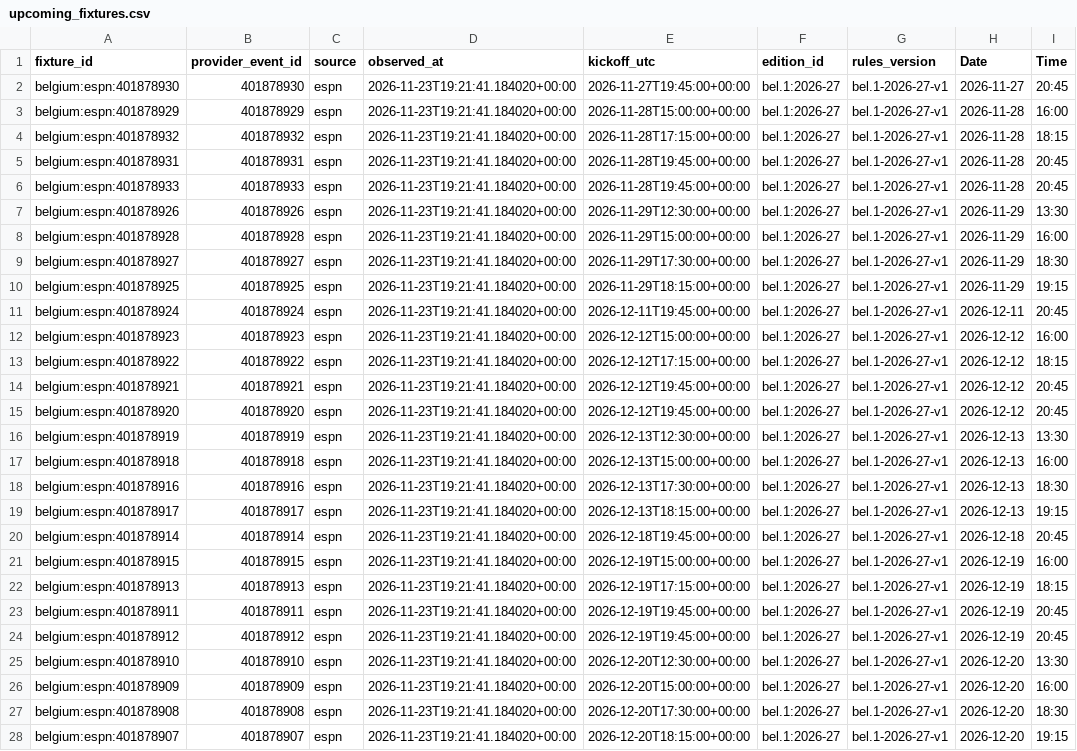
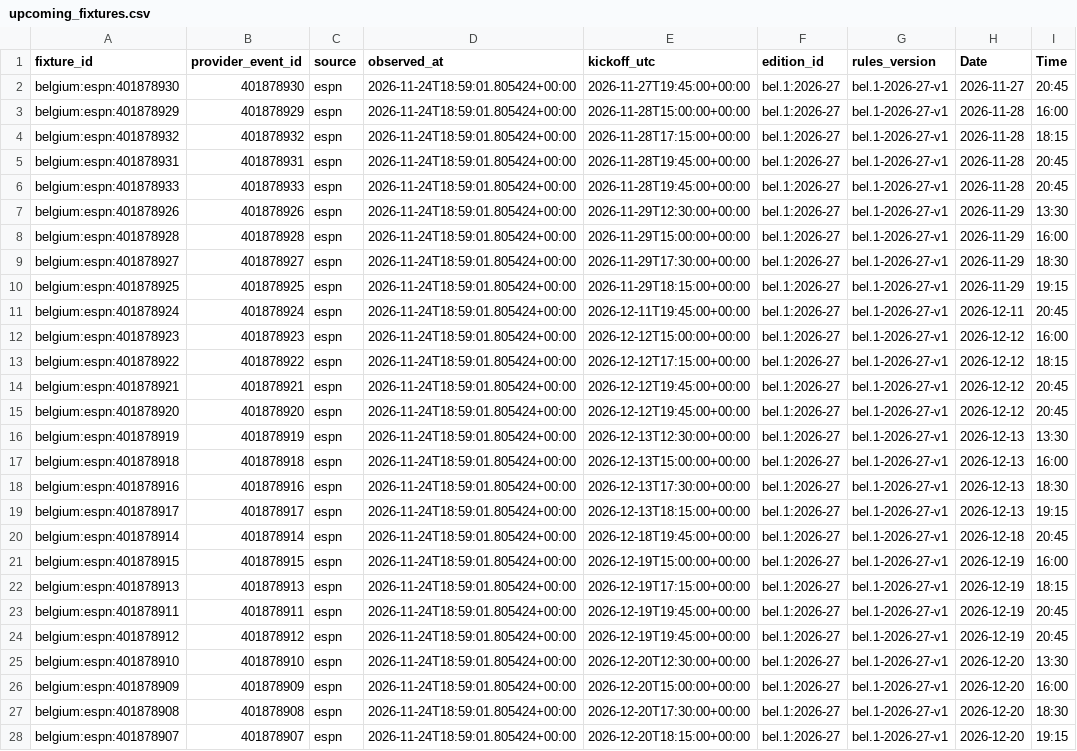
Before and after one commit to gmalbert/belgium-soccer, a CSV file: data_files/upcoming_fixtures.csv, drawn as a sheet; only a part is shown; the diff covers the shown part only; the diff names each change by its address in the sheet, - before the commit and + after, or states it on an @@ line.

```diff
--- a/data_files/upcoming_fixtures.csv
+++ b/data_files/upcoming_fixtures.csv
-D2:D28 (observed_at): 2026-11-23T19:21:41.184020+00:00
+D2:D28 (observed_at): 2026-11-24T18:59:01.805424+00:00
```
Also changed, not shown: 9 added rows and 18 edited cells elsewhere in this file, data_files/poisson_metrics_history.csv, data_files/upcoming_predictions.csv, 9 other files.
